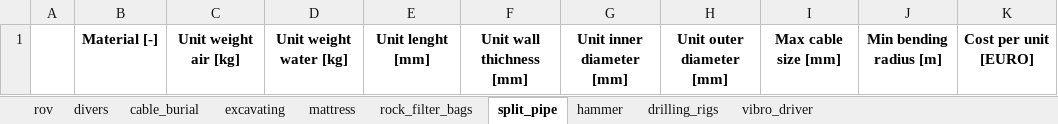
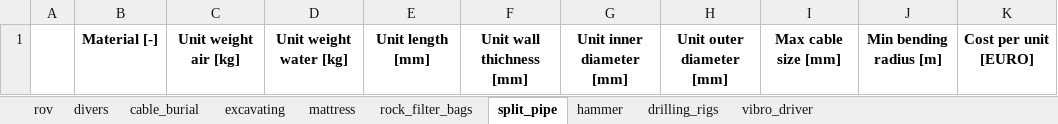
Before and after one commit to PauloCh/DTOcean-WP5, an Excel workbook: src/databases/logisticsDB_equipment_python.xlsx, sheet split_pipe, drawn as a sheet; values as stored, in another font and other column widths than the file's, no borders; the diff names each change by its address in the sheet, - before the commit and + after, or states it on an @@ line.

```diff
--- a/src/databases/logisticsDB_equipment_python.xlsx (sheet split_pipe)
+++ b/src/databases/logisticsDB_equipment_python.xlsx (sheet split_pipe)
-E1: Unit lenght [mm]
+E1: Unit length [mm]
```
Also changed, not shown: sheet rov, sheet hammer, sheet drilling_rigs, sheet vibro_driver, sheet cable_burial, src/databases/logisticsDB_ports_python.xlsx, 7 other files.
